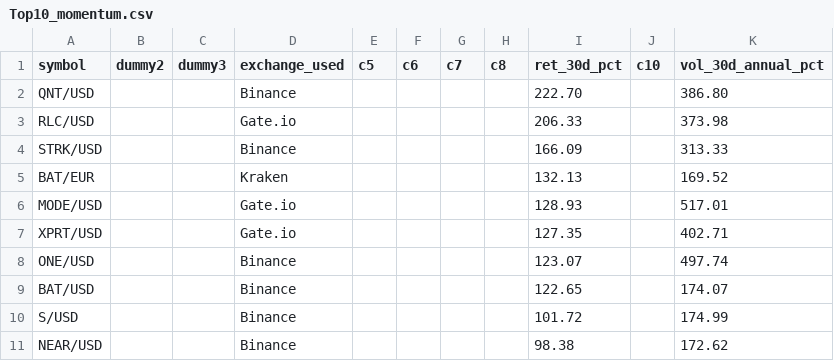
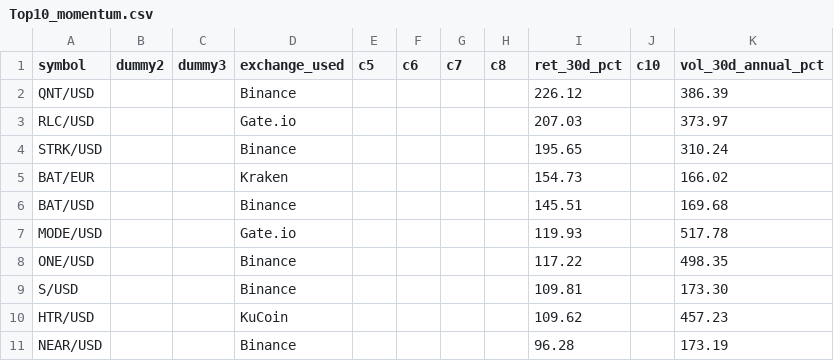
Before and after one commit to Bencode92/stock-analysis-platform, a CSV file: data/filtered/Top10_momentum.csv, drawn as a sheet.

```diff
--- a/data/filtered/Top10_momentum.csv
+++ b/data/filtered/Top10_momentum.csv
@@ -1,11 +1,11 @@
 symbol,dummy2,dummy3,exchange_used,c5,c6,c7,c8,ret_30d_pct,c10,vol_30d_annual_pct
-"QNT/USD","","","Binance","","","","","222.70","","386.80"
-"RLC/USD","","","Gate.io","","","","","206.33","","373.98"
-"STRK/USD","","","Binance","","","","","166.09","","313.33"
-"BAT/EUR","","","Kraken","","","","","132.13","","169.52"
-"MODE/USD","","","Gate.io","","","","","128.93","","517.01"
-"XPRT/USD","","","Gate.io","","","","","127.35","","402.71"
-"ONE/USD","","","Binance","","","","","123.07","","497.74"
-"BAT/USD","","","Binance","","","","","122.65","","174.07"
-"S/USD","","","Binance","","","","","101.72","","174.99"
-"NEAR/USD","","","Binance","","","","","98.38","","172.62"
+"QNT/USD","","","Binance","","","","","226.12","","386.39"
+"RLC/USD","","","Gate.io","","","","","207.03","","373.97"
+"STRK/USD","","","Binance","","","","","195.65","","310.24"
+"BAT/EUR","","","Kraken","","","","","154.73","","166.02"
+"BAT/USD","","","Binance","","","","","145.51","","169.68"
+"MODE/USD","","","Gate.io","","","","","119.93","","517.78"
+"ONE/USD","","","Binance","","","","","117.22","","498.35"
+"S/USD","","","Binance","","","","","109.81","","173.30"
+"HTR/USD","","","KuCoin","","","","","109.62","","457.23"
+"NEAR/USD","","","Binance","","","","","96.28","","173.19"
```
Also changed, not shown: data/filtered/Crypto_filtered_volatility.csv, data/filtered/Crypto_rejected_volatility.csv, 3 other files.
